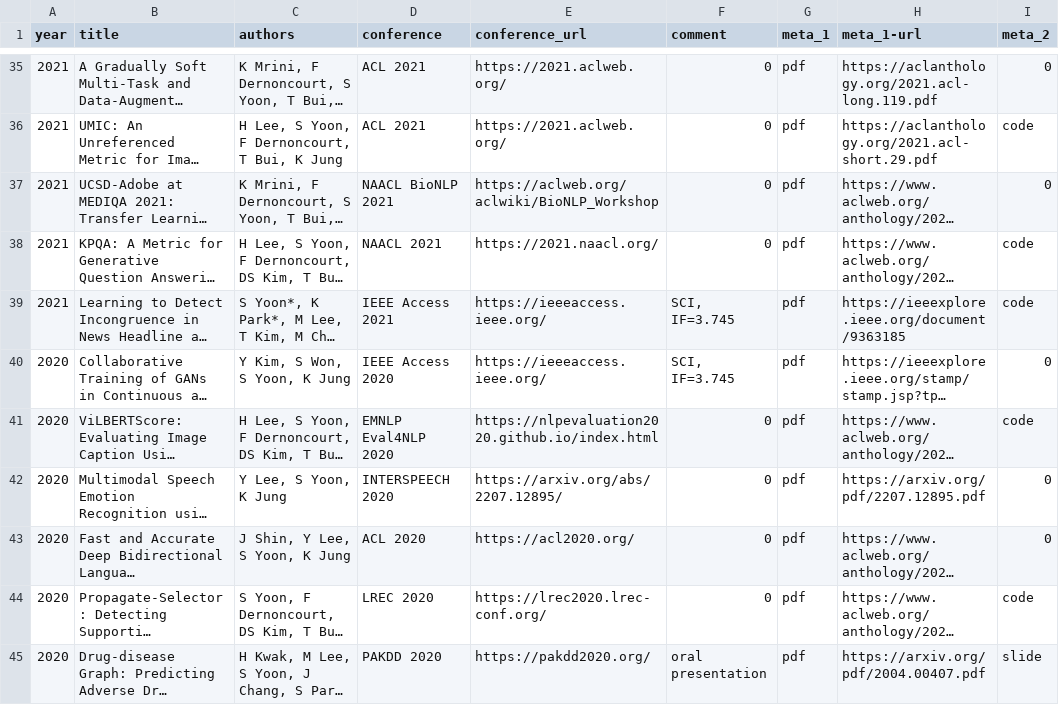
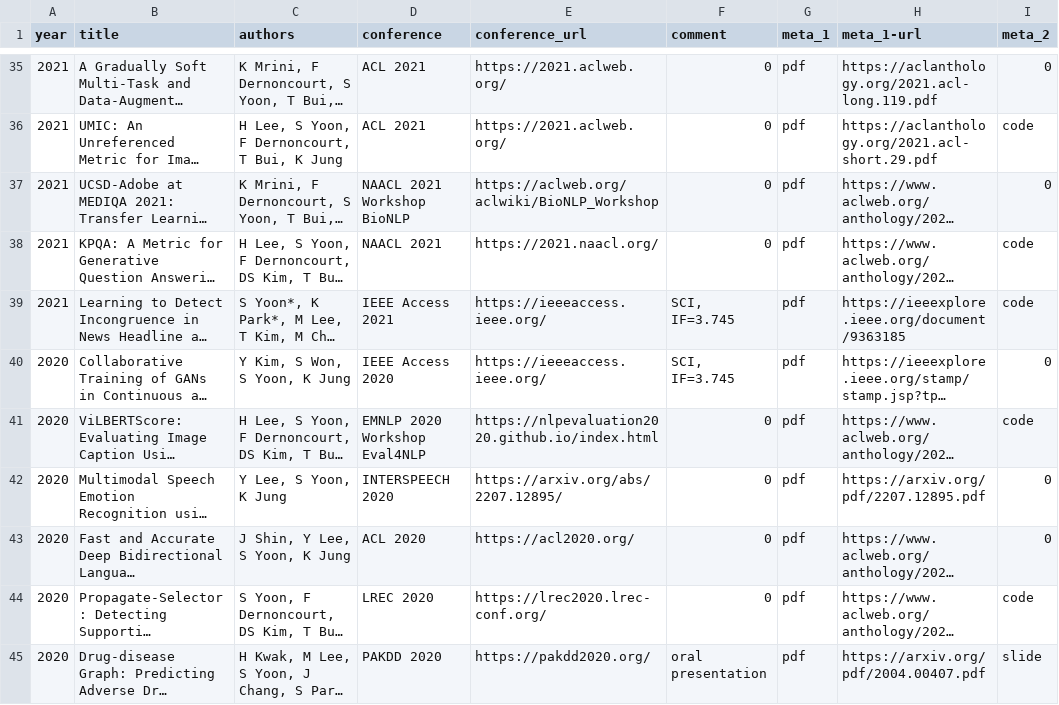
Before and after one commit to david-yoon/david-yoon.github.io, a CSV file: resource/data_papers.csv, drawn as a sheet; only a part is shown, gaps mark what is left out; long unchanged cells end in …; the diff covers the shown part only; the diff names each change by its address in the sheet, - before the commit and + after, or states it on an @@ line.

Commit message:
workshop

```diff
--- a/resource/data_papers.csv
+++ b/resource/data_papers.csv
-D37 (conference): NAACL BioNLP 2021
+D37 (conference): NAACL 2021 Workshop BioNLP
-D41 (conference): EMNLP Eval4NLP 2020
+D41 (conference): EMNLP 2020 Workshop Eval4NLP
```
Also changed, not shown: 7 edited cells elsewhere in this file, 2 other files.
